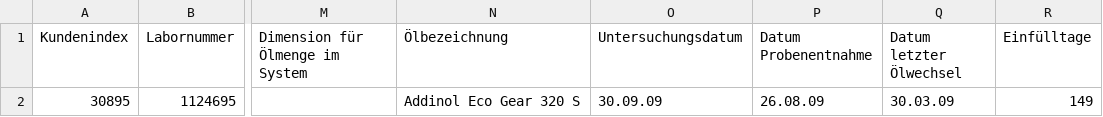
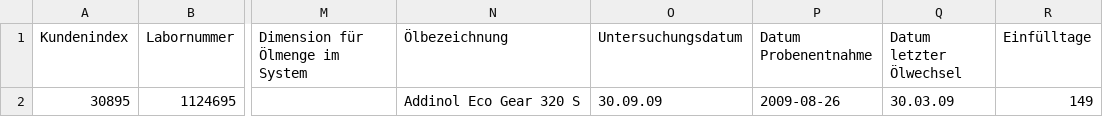
Before and after one commit to andrflo/Python, a CSV file: project/dataset5.csv, drawn as a sheet; only a part is shown, gaps mark what is left out; the diff names each change by its address in the sheet, - before the commit and + after, or states it on an @@ line.

```diff
--- a/project/dataset5.csv
+++ b/project/dataset5.csv
-P2 (Datum Probenentnahme): 26.08.09
+P2 (Datum Probenentnahme): 2009-08-26
```
Also changed, not shown: 1 other file.
